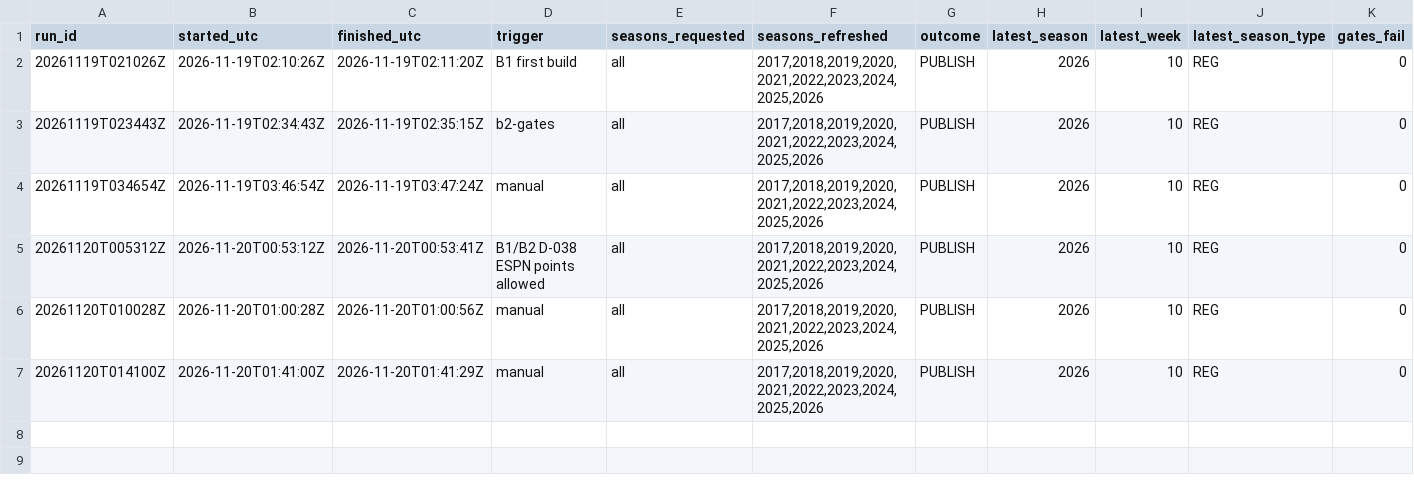
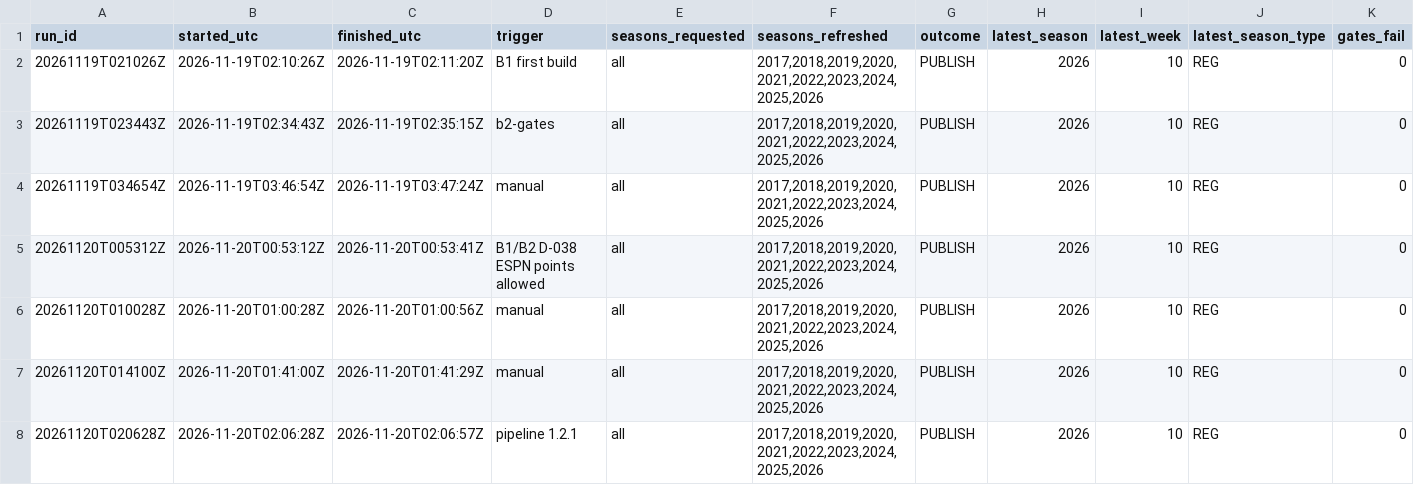
Before and after one commit to wes-blue/sports-analysis, a CSV file: NFL/04-data/run_log.csv, drawn as a sheet; only a part is shown; rows hold the shown columns only; the diff names each change by its address in the sheet, - before the commit and + after, or states it on an @@ line.

```diff
--- a/NFL/04-data/run_log.csv
+++ b/NFL/04-data/run_log.csv
+row 8: 20261120T020628Z | 2026-11-20T02:06:28Z | 2026-11-20T02:06:57Z | pipeline 1.2.1 | all | 2017,2018,2019,2020,2021,2022,2023,2024,2025,2026 | PUBLISH | 2026 | 10 | REG | 0
```
Also changed, not shown: NFL/04-data/checks/gates.csv, NFL/04-data/manifest.csv, 10 other files.
